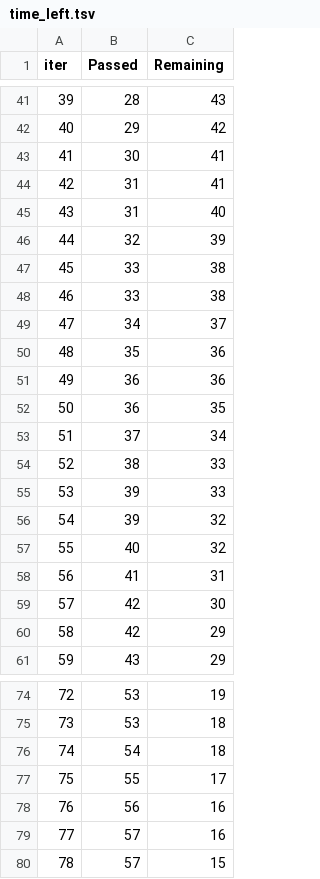
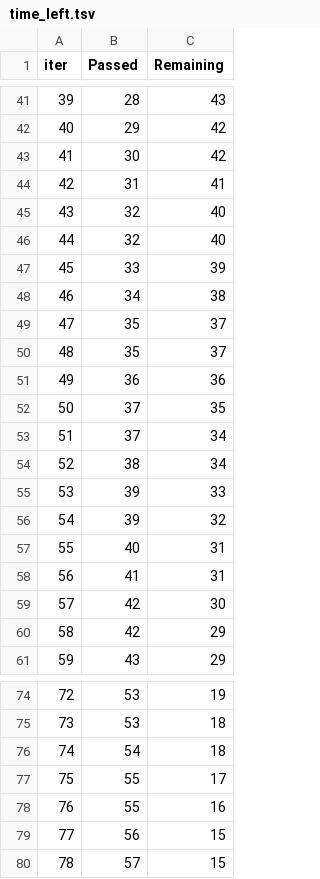
Before and after one commit to alhasanmolla/mlproject, a TSV file: catboost_info/time_left.tsv, drawn as a sheet; only a part is shown, gaps mark what is left out; removed rows and columns are numbered as before the commit, all else as after; the diff covers the shown part only; the diff names each change by its address in the sheet, - before the commit and + after, or states it on an @@ line.

```diff
--- a/catboost_info/time_left.tsv
+++ b/catboost_info/time_left.tsv
@@ column A (iter) renumbered between rows 9 and 101 @@
-C43 (Remaining): 41
+C43 (Remaining): 42
-B45 (Passed): 31
+B45 (Passed): 32
-C46 (Remaining): 39
+C46 (Remaining): 40
-C47 (Remaining): 38
+C47 (Remaining): 39
-row 48: 46 | 33 | 38
-C48 (Remaining): 37
+C48 (Remaining): 38
-C49 (Remaining): 36
+C49 (Remaining): 37
+row 50: 48 | 35 | 37
-B52 (Passed): 36
+B52 (Passed): 37
-C54 (Remaining): 33
+C54 (Remaining): 34
-C57 (Remaining): 32
+C57 (Remaining): 31
+row 78: 76 | 55 | 16
-C79 (Remaining): 16
+C79 (Remaining): 15
-row 79: 77 | 57 | 16
```
Also changed, not shown: 8 added rows, 8 removed rows and 24 edited cells elsewhere in this file, 36 other files.
